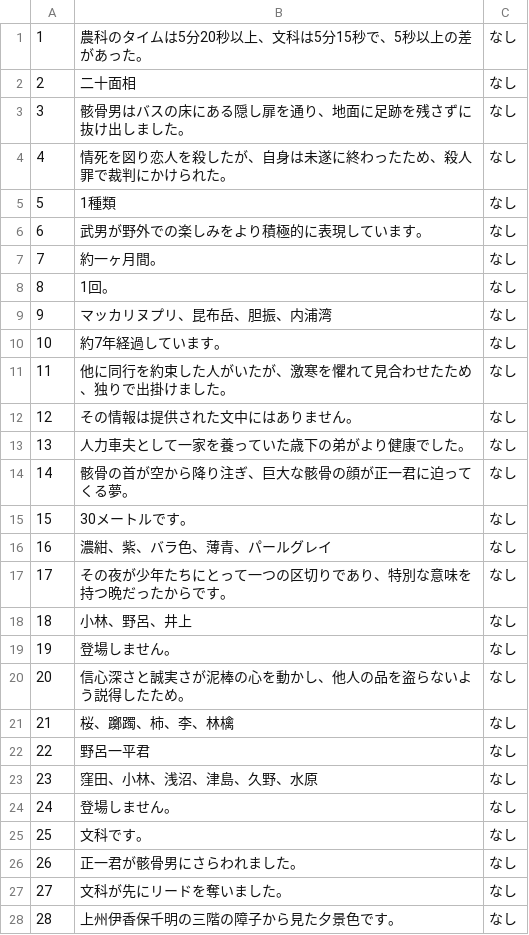
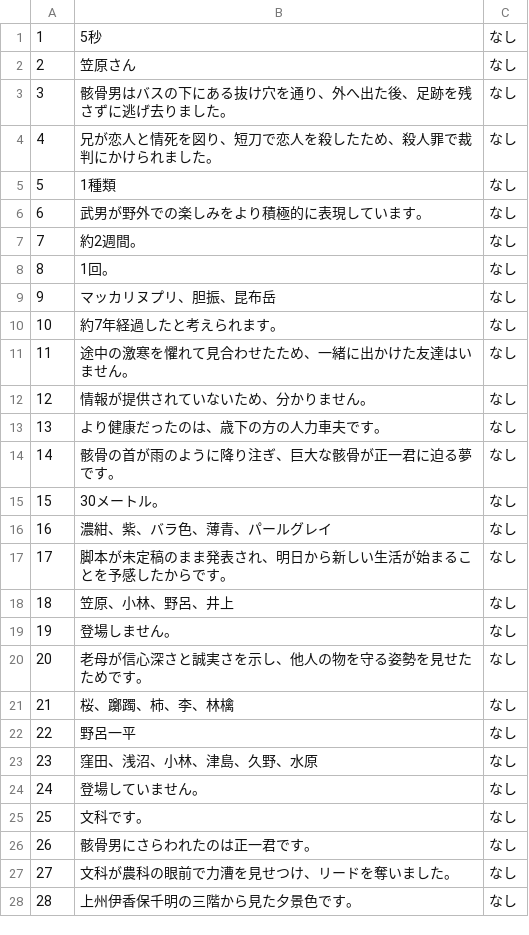
Before and after one commit to FutaTsuru/RAG-1-Competition, a CSV file: evaluation/submit/predictions.csv, drawn as a sheet; only a part is shown; the diff covers the shown part only.

```diff
--- a/evaluation/submit/predictions.csv
+++ b/evaluation/submit/predictions.csv
@@ -1,28 +1,28 @@
-1,農科のタイムは5分20秒以上、文科は5分15秒で、5秒以上の差があった。,なし
-2,二十面相,なし
-3,骸骨男はバスの床にある隠し扉を通り、地面に足跡を残さずに抜け出しました。,なし
-4,情死を図り恋人を殺したが、自身は未遂に終わったため、殺人罪で裁判にかけられた。,なし
+1,5秒,なし
+2,笠原さん,なし
+3,骸骨男はバスの下にある抜け穴を通り、外へ出た後、足跡を残さずに逃げ去りました。,なし
+4,兄が恋人と情死を図り、短刀で恋人を殺したため、殺人罪で裁判にかけられました。,なし
 5,1種類,なし
 6,武男が野外での楽しみをより積極的に表現しています。,なし
-7,約一ヶ月間。,なし
+7,約2週間。,なし
 8,1回。,なし
-9,マッカリヌプリ、昆布岳、胆振、内浦湾,なし
-10,約7年経過しています。,なし
-11,他に同行を約束した人がいたが、激寒を懼れて見合わせたため、独りで出掛けました。,なし
-12,その情報は提供された文中にはありません。,なし
-13,人力車夫として一家を養っていた歳下の弟がより健康でした。,なし
-14,骸骨の首が空から降り注ぎ、巨大な骸骨の顔が正一君に迫ってくる夢。,なし
-15,30メートルです。,なし
+9,マッカリヌプリ、胆振、昆布岳,なし
+10,約7年経過したと考えられます。,なし
+11,途中の激寒を懼れて見合わせたため、一緒に出かけた友達はいません。,なし
+12,情報が提供されていないため、分かりません。,なし
+13,より健康だったのは、歳下の方の人力車夫です。,なし
+14,骸骨の首が雨のように降り注ぎ、巨大な骸骨が正一君に迫る夢です。,なし
+15,30メートル。,なし
 16,濃紺、紫、バラ色、薄青、パールグレイ,なし
-17,その夜が少年たちにとって一つの区切りであり、特別な意味を持つ晩だったからです。,なし
-18,小林、野呂、井上,なし
+17,脚本が未定稿のまま発表され、明日から新しい生活が始まることを予感したからです。,なし
+18,笠原、小林、野呂、井上,なし
 19,登場しません。,なし
-20,信心深さと誠実さが泥棒の心を動かし、他人の品を盗らないよう説得したため。,なし
+20,老母が信心深さと誠実さを示し、他人の物を守る姿勢を見せたためです。,なし
 21,桜、躑躅、柿、李、林檎,なし
-22,野呂一平君,なし
-23,窪田、小林、浅沼、津島、久野、水原,なし
-24,登場しません。,なし
+22,野呂一平,なし
+23,窪田、浅沼、小林、津島、久野、水原,なし
+24,登場していません。,なし
 25,文科です。,なし
-26,正一君が骸骨男にさらわれました。,なし
-27,文科が先にリードを奪いました。,なし
-28,上州伊香保千明の三階の障子から見た夕景色です。,なし
+26,骸骨男にさらわれたのは正一君です。,なし
+27,文科が農科の眼前で力漕を見せつけ、リードを奪いました。,なし
+28,上州伊香保千明の三階から見た夕景色です。,なし
```
Also changed, not shown: 19 edited cells elsewhere in this file, 1 other file.
